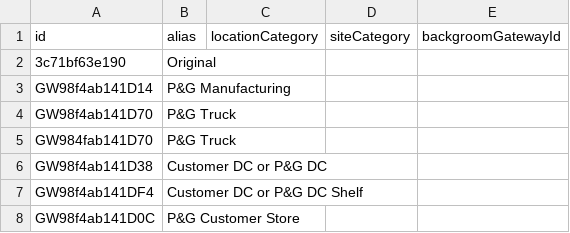
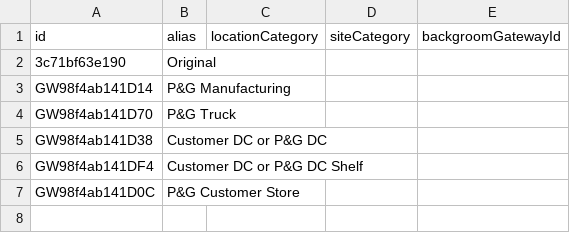
Before and after one commit to orbs-network/trackntrace-website-vc-data, a CSV file: gw-conf.csv, drawn as a sheet.

```diff
--- a/gw-conf.csv
+++ b/gw-conf.csv
@@ -4,3 +4,2 @@ GW98f4ab141D14,P&G Manufacturing
 GW98f4ab141D70,P&G Truck
-GW984fab141D70,P&G Truck
 GW98f4ab141D38,Customer DC or P&G DC
```
Also changed, not shown: 9 other files.
